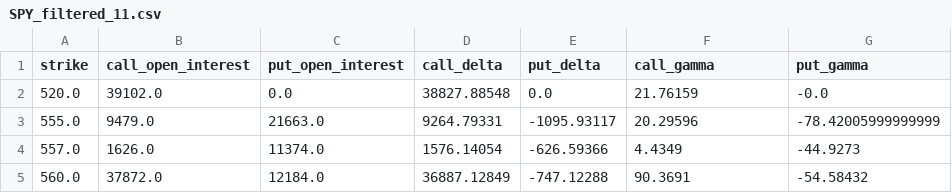
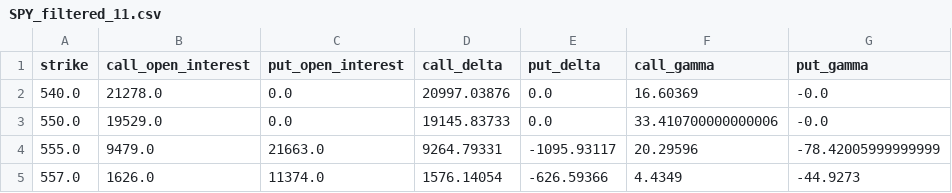
Before and after one commit to Aaakul/option-tech-charts, a CSV file: backend/data/SPY/SPY_filtered_11.csv, drawn as a sheet; only a part is shown; the shorter side is filled out with more unchanged rows; the diff covers the shown part only.

```diff
--- a/backend/data/SPY/SPY_filtered_11.csv
+++ b/backend/data/SPY/SPY_filtered_11.csv
@@ -1,3 +1,4 @@
 strike,call_open_interest,put_open_interest,call_delta,put_delta,call_gamma,put_gamma
-520.0,39102.0,0.0,38827.88548,0.0,21.76159,-0.0
+540.0,21278.0,0.0,20997.03876,0.0,16.60369,-0.0
+550.0,19529.0,0.0,19145.83733,0.0,33.410700000000006,-0.0
 555.0,9479.0,21663.0,9264.79331,-1095.93117,20.29596,-78.42005999999999
```
Also changed, not shown: 13 added rows elsewhere in this file, 19 other files.
